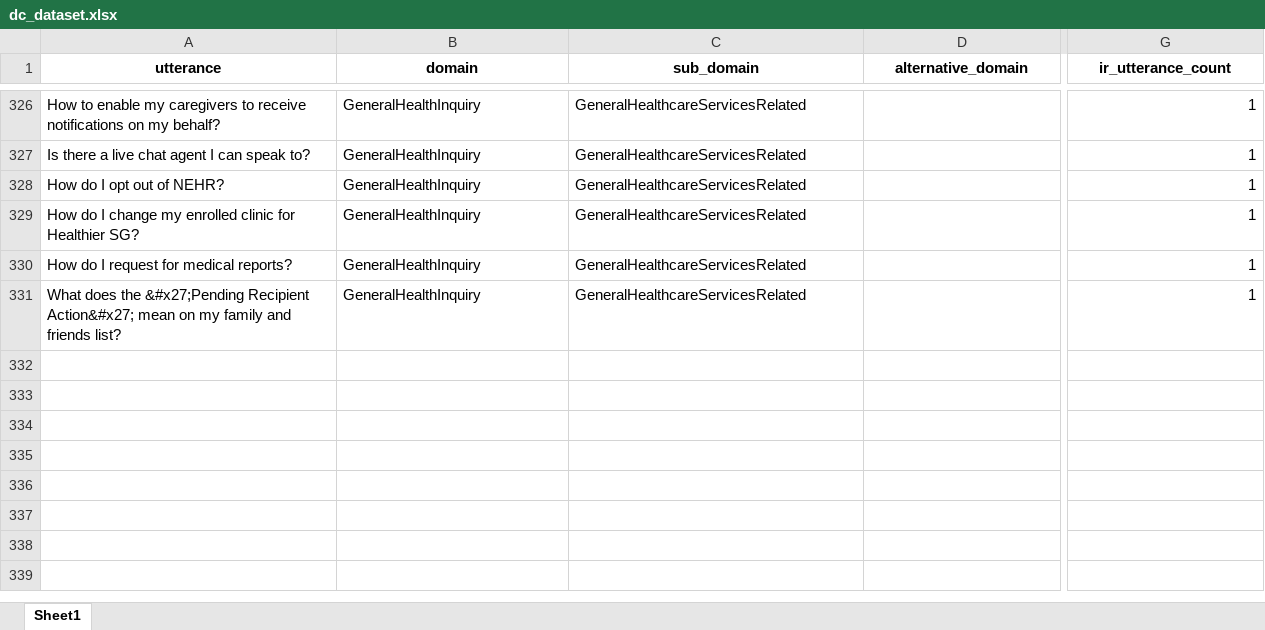
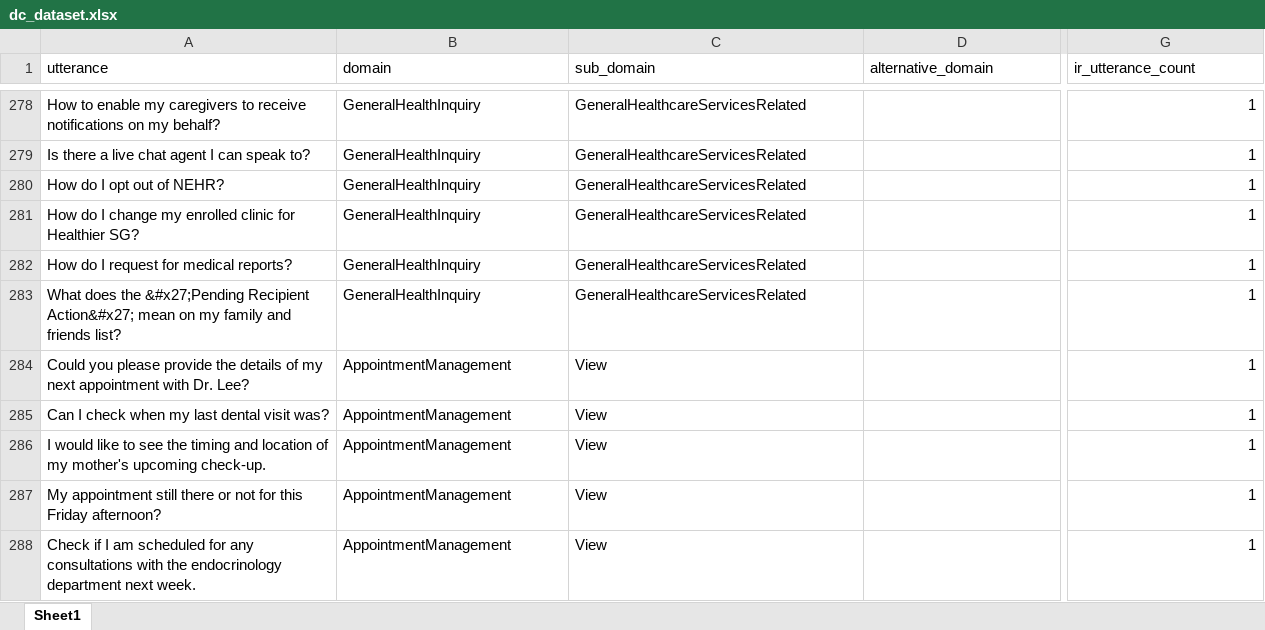
Before and after one commit to Kaushal1101/dspy-learning, an Excel workbook: data/dc_dataset.xlsx, sheet Sheet1, drawn as a sheet; only a part is shown, gaps mark what is left out; values as stored, in another font and other column widths than the file's, no borders; rows hold the shown columns only; the diff covers the shown part only; the diff names each change by its address in the sheet, - before the commit and + after, or states it on an @@ line.

```diff
--- a/data/dc_dataset.xlsx (sheet Sheet1)
+++ b/data/dc_dataset.xlsx (sheet Sheet1)
@@ A1:G1 bold: on → off, alignment: center → left @@
+row 284: Could you please provide the details of my next appointment with Dr. Lee? | AppointmentManagement | View |  | 1
+row 285: Can I check when my last dental visit was? | AppointmentManagement | View |  | 1
+row 286: I would like to see the timing and location of my mother's upcoming check-up. | AppointmentManagement | View |  | 1
+row 287: My appointment still there or not for this Friday afternoon? | AppointmentManagement | View |  | 1
+row 288: Check if I am scheduled for any consultations with the endocrinology department next week. | AppointmentManagement | View |  | 1
```
Also changed, not shown: 293 added rows, 48 removed rows and cell formats elsewhere in this sheet, 1 other file.
